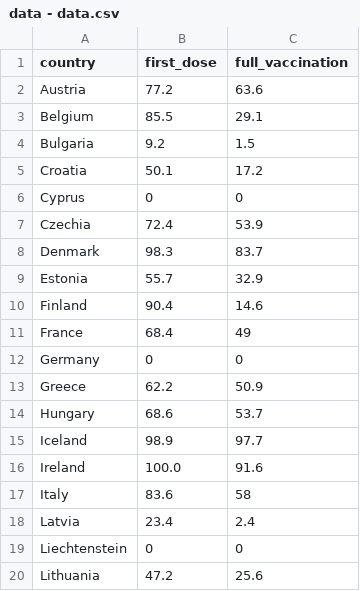
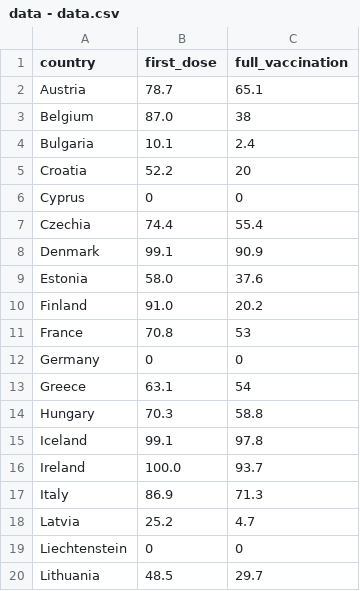
Before and after one commit to ebuddj/2021-covid19vaccines80, a CSV file: media/data/data - data.csv, drawn as a sheet; only a part is shown; the diff covers the shown part only.

Commit message:
Updated data

```diff
--- a/media/data/data - data.csv
+++ b/media/data/data - data.csv
@@ -1,20 +1,20 @@
 country,first_dose,full_vaccination
-Austria,77.2,63.6
-Belgium,85.5,29.1
-Bulgaria,9.2,1.5
-Croatia,50.1,17.2
+Austria,78.7,65.1
+Belgium,87.0,38
+Bulgaria,10.1,2.4
+Croatia,52.2,20
 Cyprus,0,0
-Czechia,72.4,53.9
-Denmark,98.3,83.7
-Estonia,55.7,32.9
-Finland,90.4,14.6
-France,68.4,49
+Czechia,74.4,55.4
+Denmark,99.1,90.9
+Estonia,58.0,37.6
+Finland,91.0,20.2
+France,70.8,53
 Germany,0,0
-Greece,62.2,50.9
-Hungary,68.6,53.7
-Iceland,98.9,97.7
-Ireland,100.0,91.6
-Italy,83.6,58
-Latvia,23.4,2.4
+Greece,63.1,54
+Hungary,70.3,58.8
+Iceland,99.1,97.8
+Ireland,100.0,93.7
+Italy,86.9,71.3
+Latvia,25.2,4.7
 Liechtenstein,0,0
-Lithuania,47.2,25.6
+Lithuania,48.5,29.7
```
Also changed, not shown: 16 edited cells elsewhere in this file, 1 other file.
